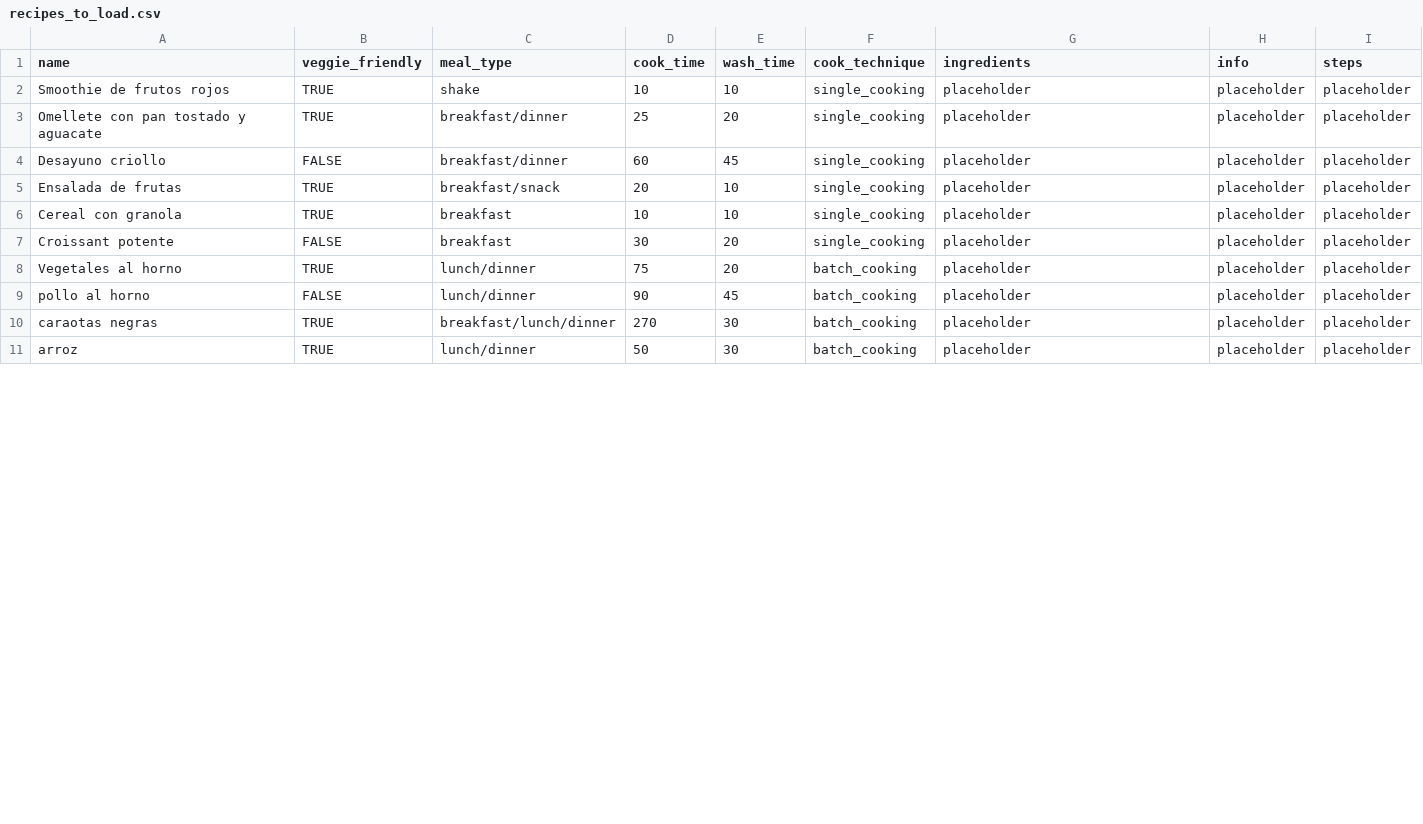
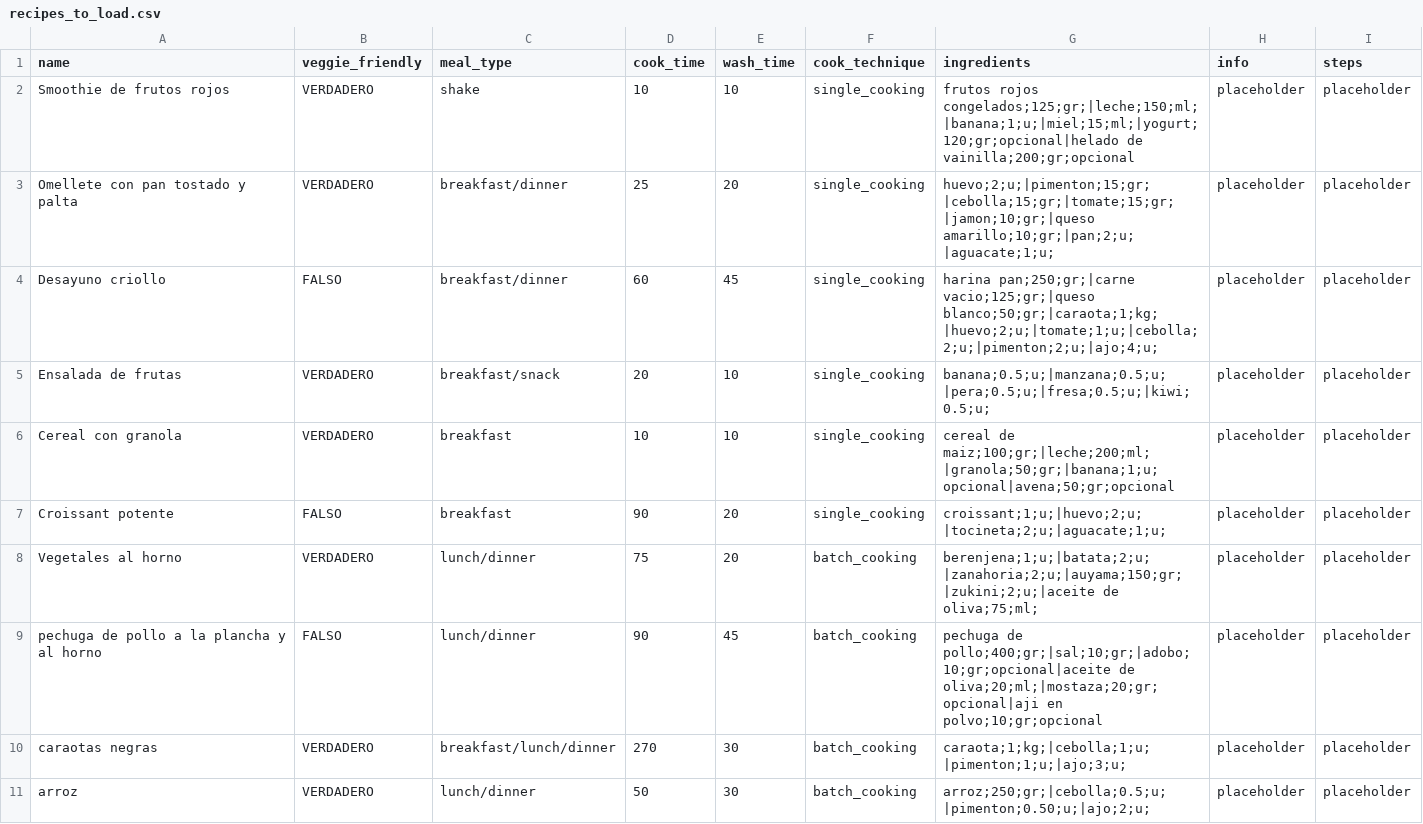
Before and after one commit to ejsuarez793/food-api, a CSV file: recipes_to_load.csv, drawn as a sheet; only a part is shown; the diff covers the shown part only.

Commit message:
Release/2021.11.09 release (#16)
* changes in recipe model + raw query for basic recomm

* Simple recommentation with basic response structure

* remove some parenthesis

* starting ingredients pagination and filtering. next steps: brackets filter in query params

* Finishing LHS brackets filtering params

* minor change

* startingrecipe ingredient endpoint

* finishing recipe ingredient endpoint

* remove .log files

* modify recipes job to add relations of recipes to its ingredients

* changes in models and db tables, remove ingredients in recipe, remove price and currency from ingredient, and add optional field to relation

* Finished implementing fields query param to all ingredients, modify schema dump to support nested only, modify sqlalchemy query to select only required fields

* finishing recipe filtering, sorting, and pagination. put everything into one class SearchQueryParser for reutilization

* fix fields_ingredients

* fix validation of ids as int and as str

* starting swagger docs

* finishing recipe get by id docs and some refactoring

* finishing ingredient by id docs, implement PUT request, and minor refactors in partial schema validation

* finishing recipe docs

* refactor of recipe repositories methods

* Finishing docs v1

* organize a bit api specs

* fix definitios

* try connecting to heroku pg db

* more configs

* try other config

* testing port config

* add gunicorn to requirements.txt

* add wsgi.py

* change Procfile

* use other version of gunicorn

* use application

* change to heroku db

* return app object instead of running it

* add cors headers lib

* change recommendations response to simple json array

* postgres heroku config uncomment

* back to recomm old format

* finish heroku super basic config

```diff
--- a/recipes_to_load.csv
+++ b/recipes_to_load.csv
@@ -1,11 +1,11 @@
 name,veggie_friendly,meal_type,cook_time,wash_time,cook_technique,ingredients,info,steps
-Smoothie de frutos rojos,TRUE,shake,10,10,single_cooking,placeholder,placeholder,placeholder
-Omellete con pan tostado y aguacate,TRUE,breakfast/dinner,25,20,single_cooking,placeholder,placeholder,placeholder
-Desayuno criollo,FALSE,breakfast/dinner,60,45,single_cooking,placeholder,placeholder,placeholder
-Ensalada de frutas,TRUE,breakfast/snack,20,10,single_cooking,placeholder,placeholder,placeholder
-Cereal con granola,TRUE,breakfast,10,10,single_cooking,placeholder,placeholder,placeholder
-Croissant potente,FALSE,breakfast,30,20,single_cooking,placeholder,placeholder,placeholder
-Vegetales al horno,TRUE,lunch/dinner,75,20,batch_cooking,placeholder,placeholder,placeholder
-pollo al horno,FALSE,lunch/dinner,90,45,batch_cooking,placeholder,placeholder,placeholder
-caraotas negras,TRUE,breakfast/lunch/dinner,270,30,batch_cooking,placeholder,placeholder,placeholder
-arroz,TRUE,lunch/dinner,50,30,batch_cooking,placeholder,placeholder,placeholder
+Smoothie de frutos rojos,VERDADERO,shake,10,10,single_cooking,frutos rojos congelados;125;gr;|leche;150;ml;|banana;1;u;|miel;15;ml;|yogurt;120;gr;opcional|helado de vainilla;200;gr;opcional,placeholder,placeholder
+Omellete con pan tostado y palta,VERDADERO,breakfast/dinner,25,20,single_cooking,huevo;2;u;|pimenton;15;gr;|cebolla;15;gr;|tomate;15;gr;|jamon;10;gr;|queso amarillo;10;gr;|pan;2;u;|aguacate;1;u;,placeholder,placeholder
+Desayuno criollo,FALSO,breakfast/dinner,60,45,single_cooking,harina pan;250;gr;|carne vacio;125;gr;|queso blanco;50;gr;|caraota;1;kg;|huevo;2;u;|tomate;1;u;|cebolla;2;u;|pimenton;2;u;|ajo;4;u;,placeholder,placeholder
+Ensalada de frutas,VERDADERO,breakfast/snack,20,10,single_cooking,banana;0.5;u;|manzana;0.5;u;|pera;0.5;u;|fresa;0.5;u;|kiwi;0.5;u;,placeholder,placeholder
+Cereal con granola,VERDADERO,breakfast,10,10,single_cooking,cereal de maiz;100;gr;|leche;200;ml;|granola;50;gr;|banana;1;u;opcional|avena;50;gr;opcional,placeholder,placeholder
+Croissant potente,FALSO,breakfast,90,20,single_cooking,croissant;1;u;|huevo;2;u;|tocineta;2;u;|aguacate;1;u;,placeholder,placeholder
+Vegetales al horno,VERDADERO,lunch/dinner,75,20,batch_cooking,berenjena;1;u;|batata;2;u;|zanahoria;2;u;|auyama;150;gr;|zukini;2;u;|aceite de oliva;75;ml;,placeholder,placeholder
+pechuga de pollo a la plancha y al horno,FALSO,lunch/dinner,90,45,batch_cooking,pechuga de pollo;400;gr;|sal;10;gr;|adobo;10;gr;opcional|aceite de oliva;20;ml;|mostaza;20;gr;opcional|aji en polvo;10;gr;opcional,placeholder,placeholder
+caraotas negras,VERDADERO,breakfast/lunch/dinner,270,30,batch_cooking,caraota;1;kg;|cebolla;1;u;|pimenton;1;u;|ajo;3;u;,placeholder,placeholder
+arroz,VERDADERO,lunch/dinner,50,30,batch_cooking,arroz;250;gr;|cebolla;0.5;u;|pimenton;0.50;u;|ajo;2;u;,placeholder,placeholder
```
Also changed, not shown: 8 added rows and 4 edited cells elsewhere in this file, ingredients_to_load.csv, 39 other files.
